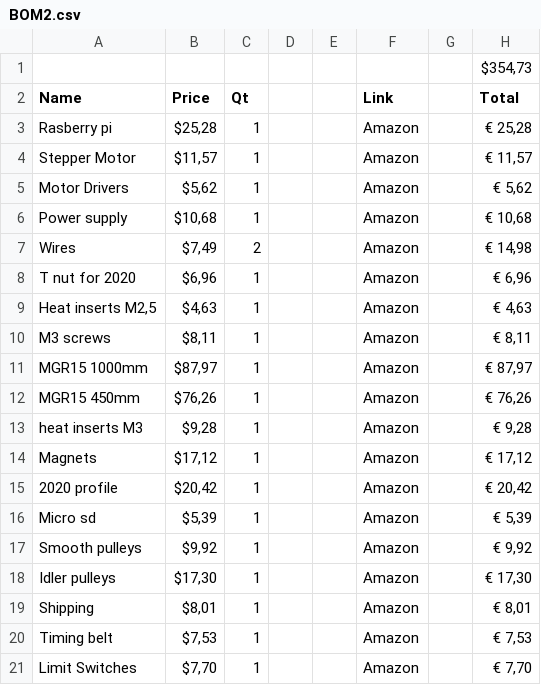
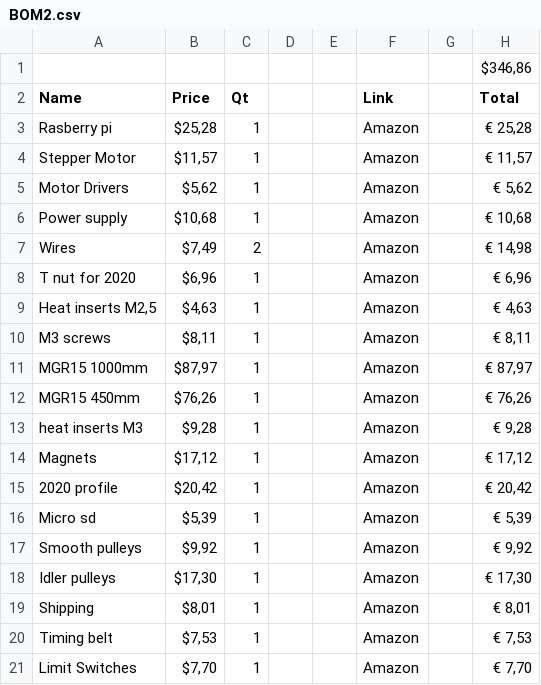
Before and after one commit to RayaneGuebre/Smart-Pegboard, a CSV file: BOM2.csv, drawn as a sheet.

Commit message:
Update BOM2.csv

```diff
--- a/BOM2.csv
+++ b/BOM2.csv
@@ -1,2 +1,2 @@
-;;;;;;; $354,73
+;;;;;;; $346,86
 Name;Price;Qt;;;Link;;Total
```
